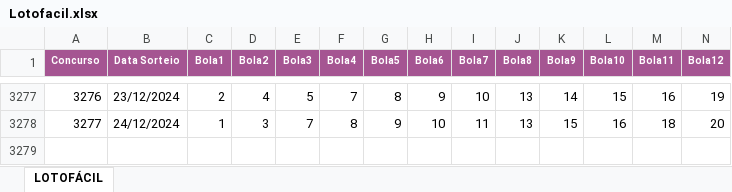
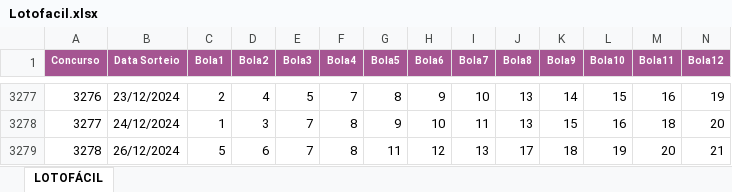
Before and after one commit to lucasgonella/loteria, an Excel workbook: Lotofacil.xlsx, sheet LOTOFÁCIL, drawn as a sheet; only a part is shown, gaps mark what is left out; values as stored, in another font and other column widths than the file's, no borders; rows hold the shown columns only; the diff names each change by its address in the sheet, - before the commit and + after, or states it on an @@ line.

Commit message:
att 27/12

```diff
--- a/Lotofacil.xlsx (sheet LOTOFÁCIL)
+++ b/Lotofacil.xlsx (sheet LOTOFÁCIL)
+row 3279: 3278 | 26/12/2024 | 5 | 6 | 7 | 8 | 11 | 12 | 13 | 17 | 18 | 19 | 20 | 21
```
